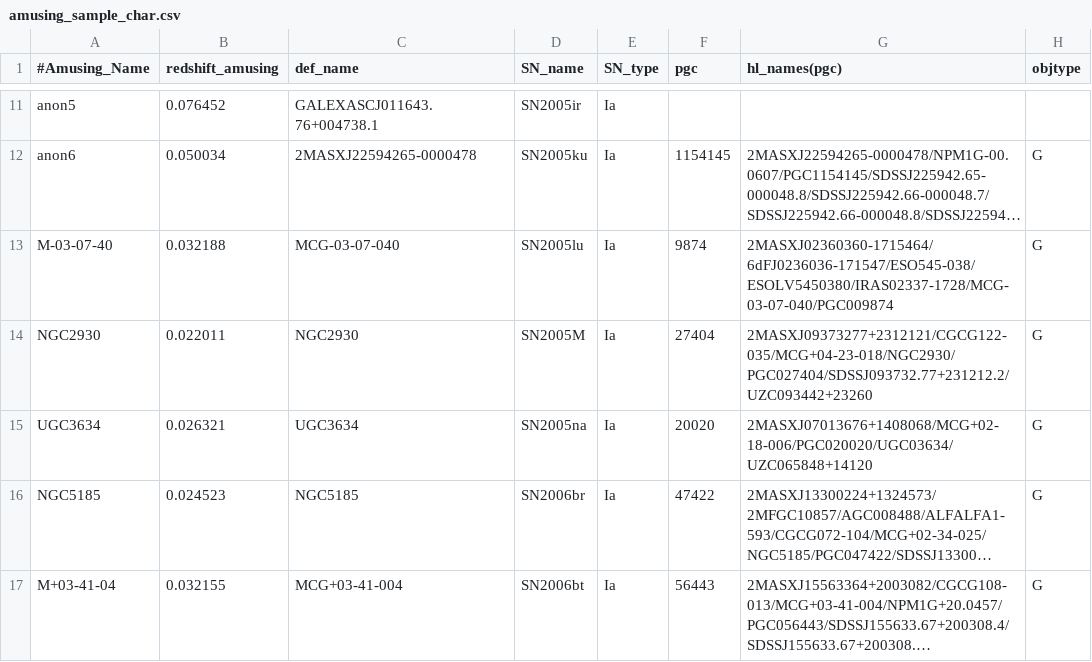
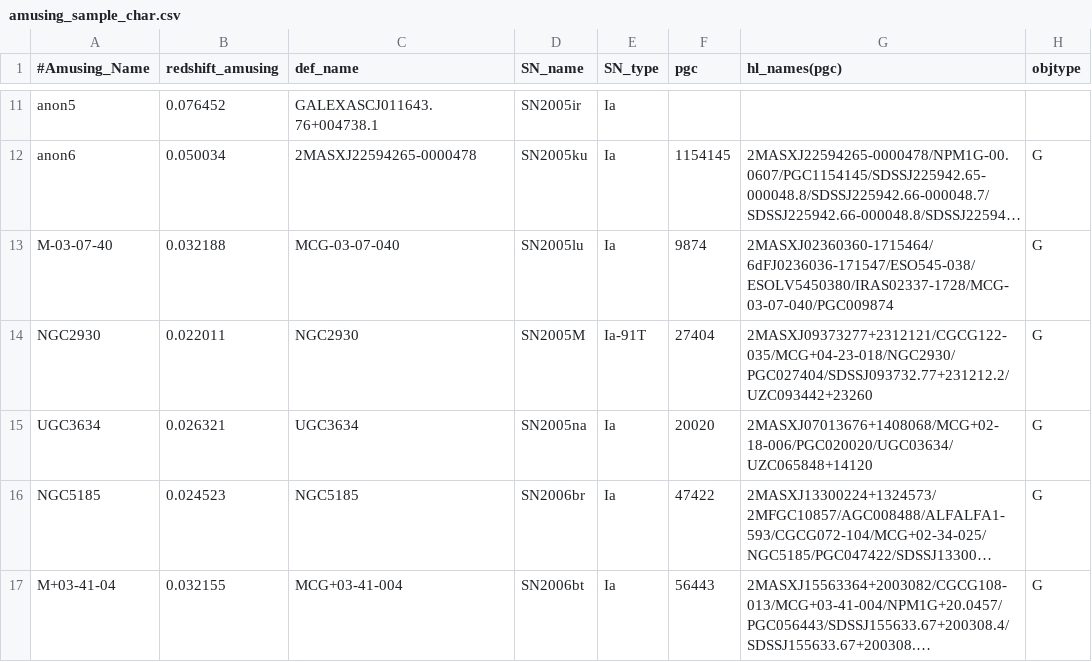
Before and after one commit to amusing-muse/Characterization, a CSV file: Sample_char/amusing_sample_char.csv, drawn as a sheet; only a part is shown, gaps mark what is left out; long unchanged cells end in …; the diff names each change by its address in the sheet, - before the commit and + after, or states it on an @@ line.

Commit message:
Update amusing_sample_char.csv

```diff
--- a/Sample_char/amusing_sample_char.csv
+++ b/Sample_char/amusing_sample_char.csv
-E14 (SN_type): Ia
+E14 (SN_type): Ia-91T
```
